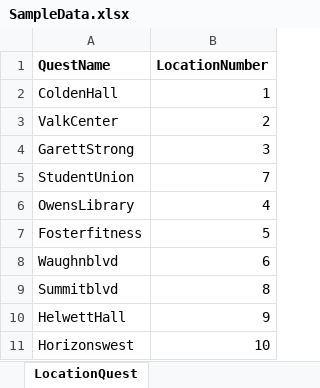
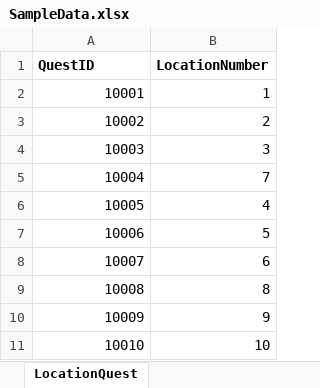
Before and after one commit to Rajeshwari-Rudra/GDP1, an Excel workbook: SampleData.xlsx, sheet LocationQuest, drawn as a sheet; values as stored, in another font and other column widths than the file's, no borders; the diff names each change by its address in the sheet, - before the commit and + after, or states it on an @@ line.

```diff
--- a/SampleData.xlsx (sheet LocationQuest)
+++ b/SampleData.xlsx (sheet LocationQuest)
-A1: QuestName
+A1: QuestID
-A2 (QuestID): ColdenHall
+A2 (QuestID): 10001
-A3 (QuestID): ValkCenter
+A3 (QuestID): 10002
-A4 (QuestID): GarettStrong
+A4 (QuestID): 10003
-A5 (QuestID): StudentUnion
+A5 (QuestID): 10004
-A6 (QuestID): OwensLibrary
+A6 (QuestID): 10005
-A7 (QuestID): Fosterfitness
+A7 (QuestID): 10006
-A8 (QuestID): Waughnblvd
+A8 (QuestID): 10007
-A9 (QuestID): Summitblvd
+A9 (QuestID): 10008
-A10 (QuestID): HelwettHall
+A10 (QuestID): 10009
-A11 (QuestID): Horizonswest
+A11 (QuestID): 10010
```
Also changed, not shown: sheet Location, sheet CompetitionTeam, sheet Quest, sheet Competition, sheet Team.
